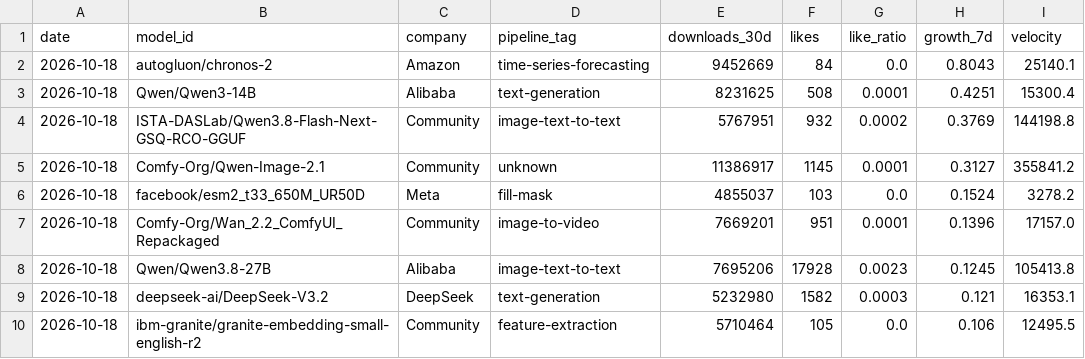
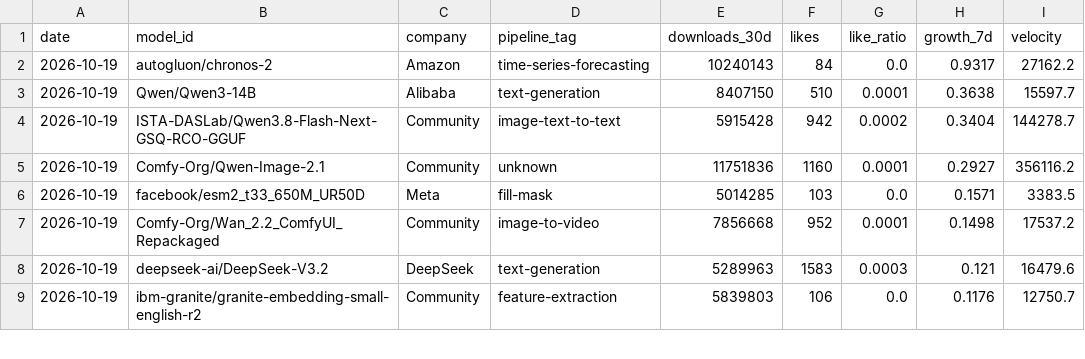
Before and after one commit to AlexLS8888/AI-Dashboard-public, a CSV file: dashboard/data/hf_top_growth.csv, drawn as a sheet; only a part is shown; the diff covers the shown part only.

```diff
--- a/dashboard/data/hf_top_growth.csv
+++ b/dashboard/data/hf_top_growth.csv
@@ -1,10 +1,9 @@
 date,model_id,company,pipeline_tag,downloads_30d,likes,like_ratio,growth_7d,velocity
-2026-10-18,autogluon/chronos-2,Amazon,time-series-forecasting,9452669,84,0.0,0.8043,25140.1
-2026-10-18,Qwen/Qwen3-14B,Alibaba,text-generation,8231625,508,0.0001,0.4251,15300.4
-2026-10-18,ISTA-DASLab/Qwen3.8-Flash-Next-GSQ-RCO-GGUF,Community,image-text-to-text,5767951,932,0.0002,0.3769,144198.8
-2026-10-18,Comfy-Org/Qwen-Image-2.1,Community,unknown,11386917,1145,0.0001,0.3127,355841.2
-2026-10-18,facebook/esm2_t33_650M_UR50D,Meta,fill-mask,4855037,103,0.0,0.1524,3278.2
-2026-10-18,Comfy-Org/Wan_2.2_ComfyUI_Repackaged,Community,image-to-video,7669201,951,0.0001,0.1396,17157.0
-2026-10-18,Qwen/Qwen3.8-27B,Alibaba,image-text-to-text,7695206,17928,0.0023,0.1245,105413.8
-2026-10-18,deepseek-ai/DeepSeek-V3.2,DeepSeek,text-generation,5232980,1582,0.0003,0.121,16353.1
-2026-10-18,ibm-granite/granite-embedding-small-english-r2,Community,feature-extraction,5710464,105,0.0,0.106,12495.5
+2026-10-19,autogluon/chronos-2,Amazon,time-series-forecasting,10240143,84,0.0,0.9317,27162.2
+2026-10-19,Qwen/Qwen3-14B,Alibaba,text-generation,8407150,510,0.0001,0.3638,15597.7
+2026-10-19,ISTA-DASLab/Qwen3.8-Flash-Next-GSQ-RCO-GGUF,Community,image-text-to-text,5915428,942,0.0002,0.3404,144278.7
+2026-10-19,Comfy-Org/Qwen-Image-2.1,Community,unknown,11751836,1160,0.0001,0.2927,356116.2
+2026-10-19,facebook/esm2_t33_650M_UR50D,Meta,fill-mask,5014285,103,0.0,0.1571,3383.5
+2026-10-19,Comfy-Org/Wan_2.2_ComfyUI_Repackaged,Community,image-to-video,7856668,952,0.0001,0.1498,17537.2
+2026-10-19,deepseek-ai/DeepSeek-V3.2,DeepSeek,text-generation,5289963,1583,0.0003,0.121,16479.6
+2026-10-19,ibm-granite/granite-embedding-small-english-r2,Community,feature-extraction,5839803,106,0.0,0.1176,12750.7
```
Also changed, not shown: 6 added rows, 5 removed rows and 30 edited cells elsewhere in this file, dashboard/data/hf_company_share.csv, dashboard/data/hf_models_latest.csv, 3 other files.
